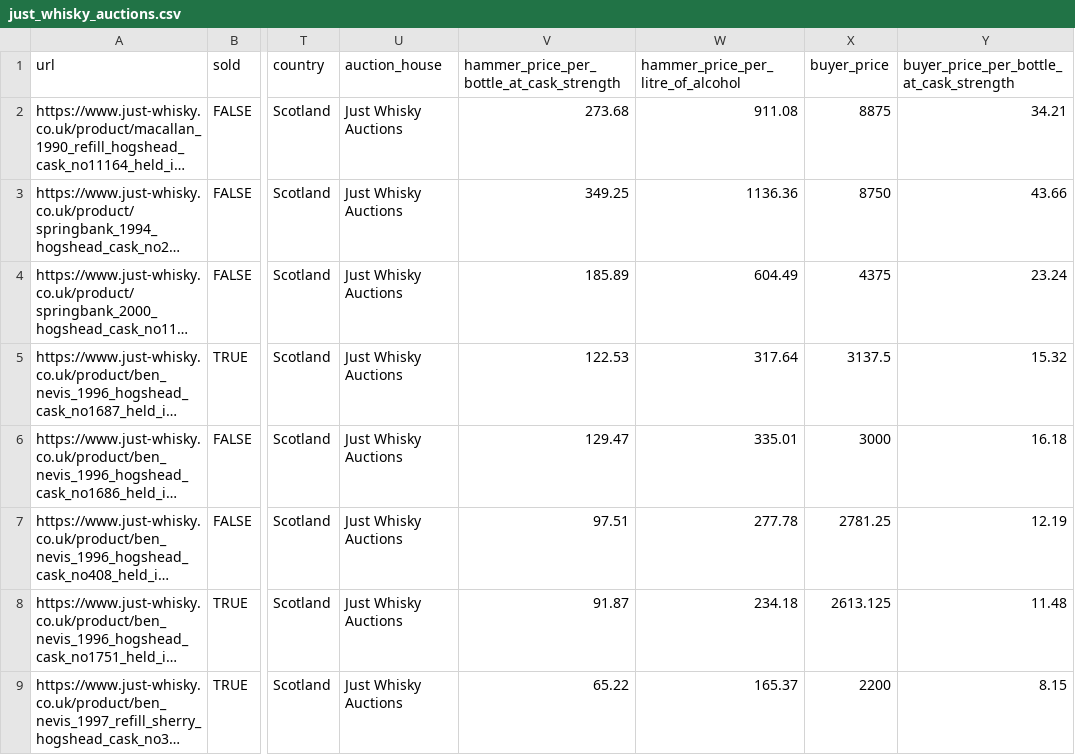
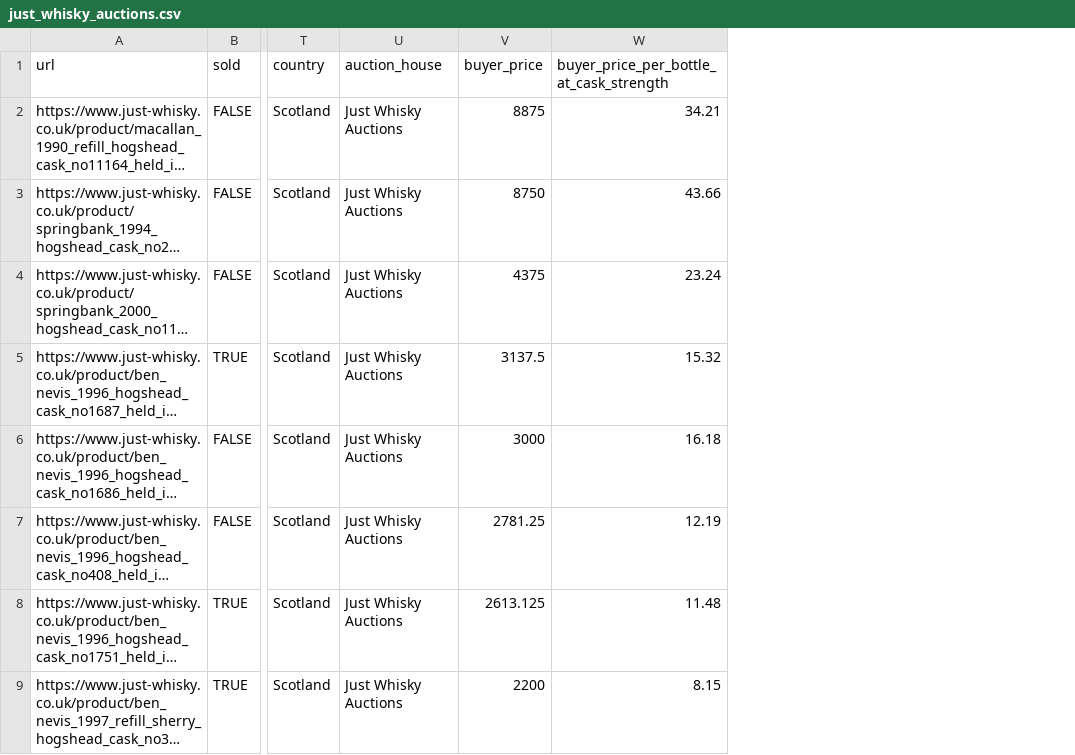
Before and after one commit to joaopaivaa/Whisky-Casks-ETL, a CSV file: silver/just_whisky_auctions.csv, drawn as a sheet; only a part is shown, gaps mark what is left out; long unchanged cells end in …; the diff names each change by its address in the sheet, - before the commit and + after, or states it on an @@ line.

```diff
--- a/silver/just_whisky_auctions.csv
+++ b/silver/just_whisky_auctions.csv
-column V, rows 1-9: hammer_price_per_bottle_at_cask_strength | 273.68 | 349.25 | 185.89 | 122.53 | 129.47 | 97.51 | 91.87 | 65.22
-column W, rows 1-9: hammer_price_per_litre_of_alcohol | 911.08 | 1136.36 | 604.49 | 317.64 | 335.01 | 277.78 | 234.18 | 165.37
```
Also changed, not shown: bronze/Whisky Hammer - Casks Database.csv, silver/prestige_whisky_auction.csv, 5 other files.
